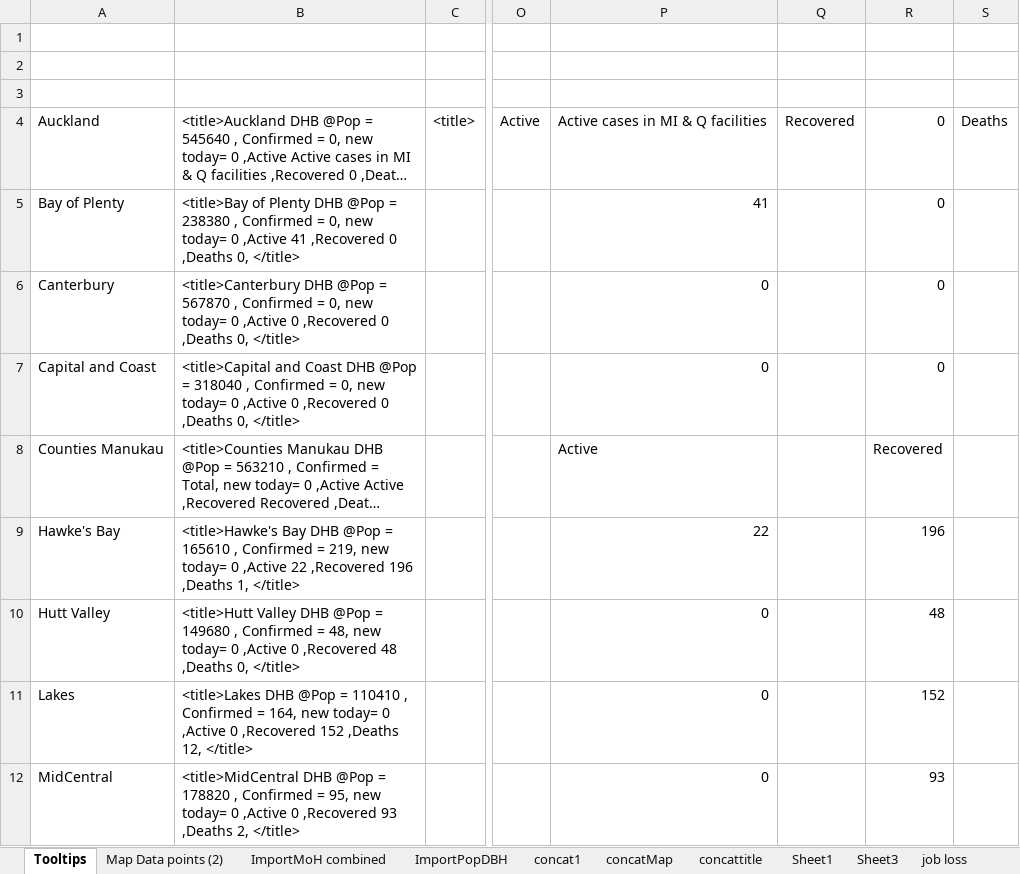
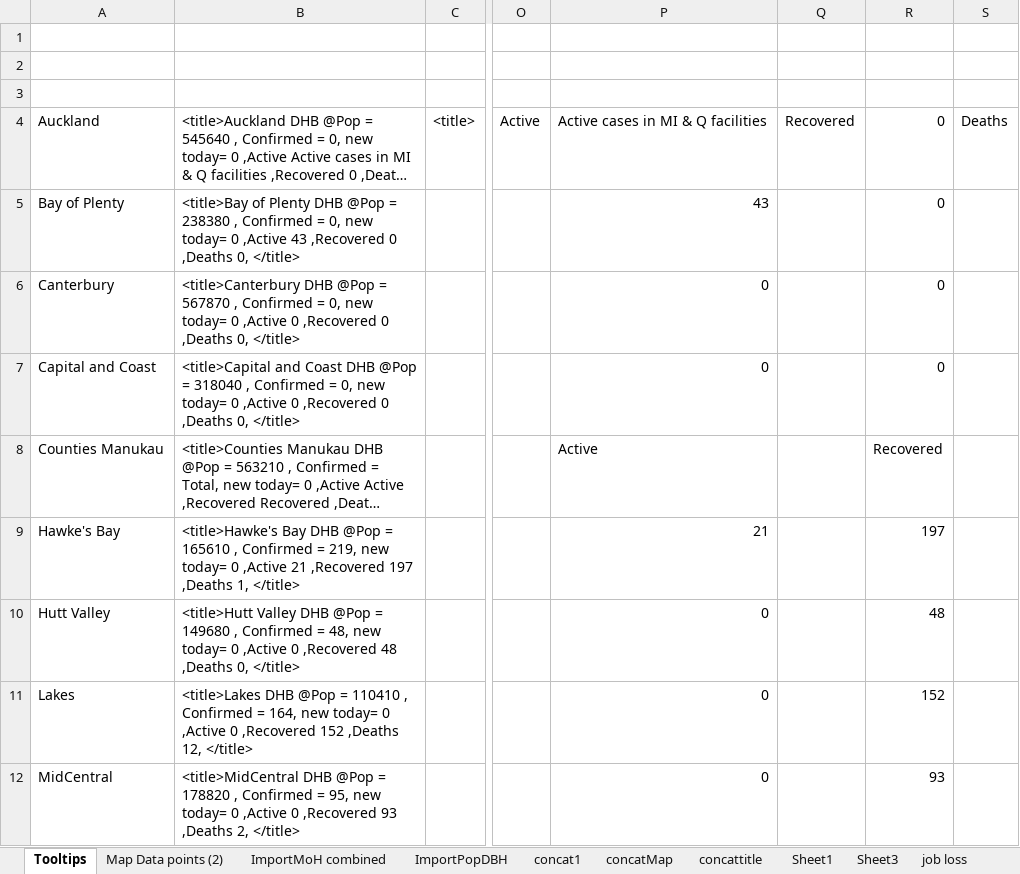
Before and after one commit to drakemax/TestGraphPage, an Excel workbook: NZMoH20200817.xlsx, sheet Tooltips, drawn as a sheet; only a part is shown, gaps mark what is left out; long unchanged cells end in …; values as stored, in another font and other column widths than the file's, no borders; the diff names each change by its address in the sheet, - before the commit and + after, or states it on an @@ line.

```diff
--- a/NZMoH20200817.xlsx (sheet Tooltips)
+++ b/NZMoH20200817.xlsx (sheet Tooltips)
-B5: …0 ,Active 41 ,Recovered 0…
+B5: …0 ,Active 43 ,Recovered 0…
-P5: 41
+P5: 43
-B9: …0 ,Active 22 ,Recovered 196 ,Deaths 1,…
+B9: …0 ,Active 21 ,Recovered 197 ,Deaths 1,…
-P9: 22
+P9: 21
-R9: 196
+R9: 197
```
Also changed, not shown: sheet Map Data points (2), sheet ImportMoH combined, 1 other file.
